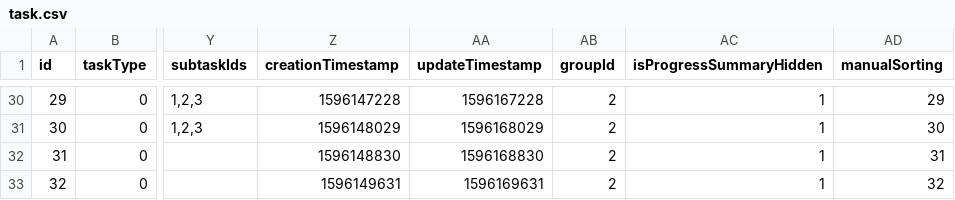
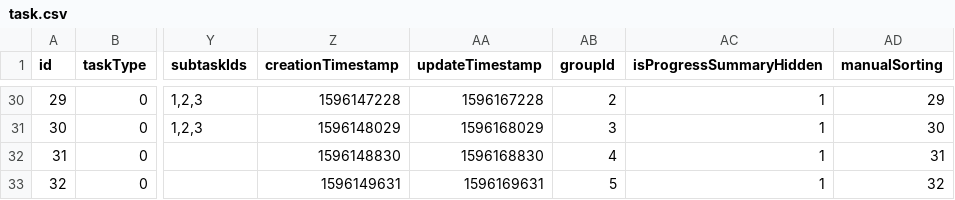
Before and after one commit to GinsZheng/SwiftNotes_Old, a CSV file: SwiftNotes/TimingTaskFiles/CsvFiles/task.csv, drawn as a sheet; only a part is shown, gaps mark what is left out; the diff covers the shown part only; the diff names each change by its address in the sheet, - before the commit and + after, or states it on an @@ line.

```diff
--- a/SwiftNotes/TimingTaskFiles/CsvFiles/task.csv
+++ b/SwiftNotes/TimingTaskFiles/CsvFiles/task.csv
-AB31 (groupId): 2
+AB31 (groupId): 3
-AB32 (groupId): 2
+AB32 (groupId): 4
-AB33 (groupId): 2
+AB33 (groupId): 5
```
Also changed, not shown: 25 edited cells elsewhere in this file, 6 other files.
